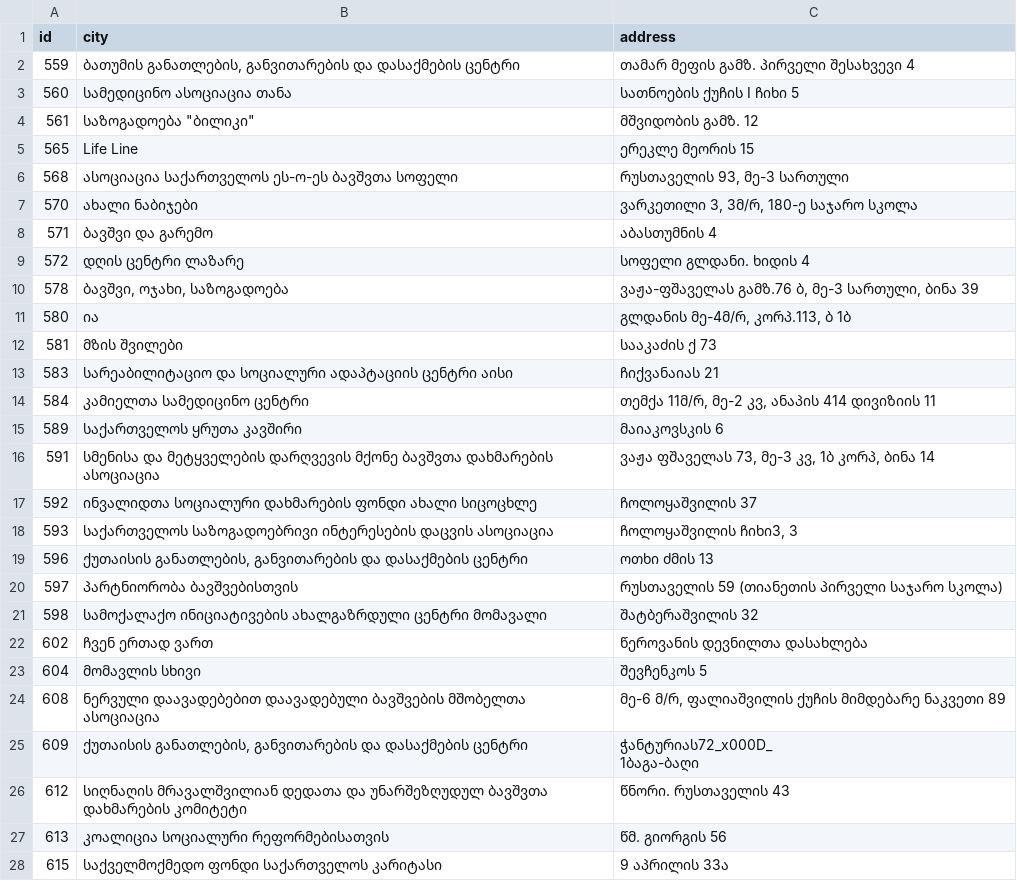
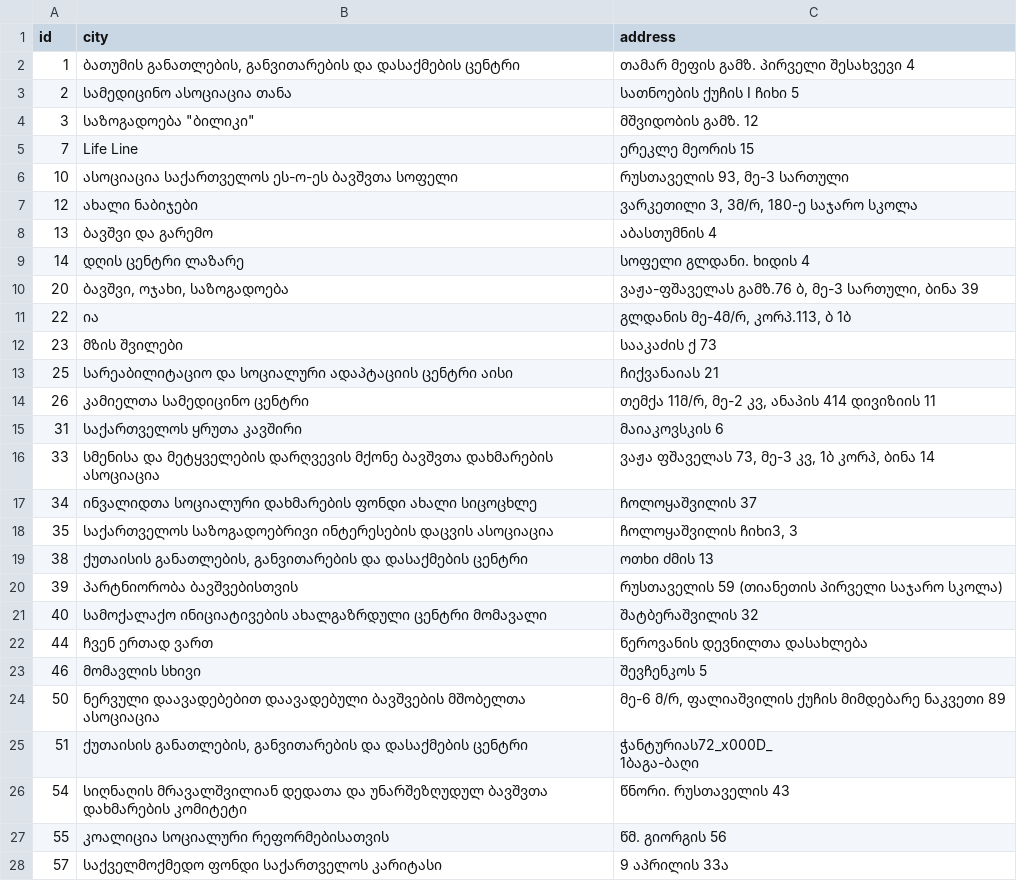
Before and after one commit to mclaingeorgia/madloba, a CSV file: public/data/uploader_v2/missing_geocode.csv, drawn as a sheet; only a part is shown; the diff covers the shown part only.

```diff
--- a/public/data/uploader_v2/missing_geocode.csv
+++ b/public/data/uploader_v2/missing_geocode.csv
@@ -1,29 +1,29 @@
 id,city,address
-559,"ბათუმის განათლების, განვითარების და დასაქმების ცენტრი",თამარ მეფის გამზ. პირველი შესახვევი 4
-560,სამედიცინო ასოციაცია თანა,სათნოების ქუჩის I ჩიხი 5
-561,"საზოგადოება ""ბილიკი""",მშვიდობის გამზ. 12
-565,Life Line,ერეკლე მეორის 15
-568,ასოციაცია საქართველოს ეს-ო-ეს ბავშვთა სოფელი,"რუსთაველის 93, მე-3 სართული"
-570,ახალი ნაბიჯები,"ვარკეთილი 3, 3მ/რ, 180-ე საჯარო სკოლა"
-571,ბავშვი და გარემო,აბასთუმნის  4
-572,დღის ცენტრი ლაზარე,სოფელი გლდანი. ხიდის 4
-578,"ბავშვი, ოჯახი, საზოგადოება","ვაჟა-ფშაველას გამზ.76 ბ, მე-3 სართული, ბინა 39"
-580,ია,"გლდანის მე-4მ/რ, კორპ.113, ბ 1ბ"
-581,მზის შვილები,სააკაძის ქ 73
-583,სარეაბილიტაციო და სოციალური ადაპტაციის ცენტრი აისი,ჩიქვანაიას 21
-584,კამიელთა სამედიცინო ცენტრი,"თემქა 11მ/რ, მე-2 კვ, ანაპის 414 დივიზიის 11"
-589,საქართველოს ყრუთა კავშირი,მაიაკოვსკის  6
-591,სმენისა და მეტყველების დარღვევის მქონე ბავშვთა დახმარების ასოციაცია,"ვაჟა ფშაველას 73, მე-3 კვ, 1ბ კორპ, ბინა 14"
-592,ინვალიდთა სოციალური დახმარების ფონდი ახალი სიცოცხლე,ჩოლოყაშვილის  37
-593,საქართველოს საზოგადოებრივი ინტერესების დაცვის ასოციაცია,"ჩოლოყაშვილის ჩიხი3, 3"
-596,"ქუთაისის განათლების, განვითარების და დასაქმების ცენტრი",ოთხი ძმის  13
-597,პარტნიორობა ბავშვებისთვის,რუსთაველის 59 (თიანეთის პირველი საჯარო სკოლა)
-598,სამოქალაქო ინიციატივების ახალგაზრდული ცენტრი მომავალი,შატბერაშვილის 32
-602,ჩვენ ერთად ვართ,წეროვანის დევნილთა დასახლება
-604,მომავლის სხივი,შევჩენკოს 5
-608,ნერვული დაავადებებით დაავადებული ბავშვების მშობელთა ასოციაცია,"მე-6 მ/რ, ფალიაშვილის ქუჩის მიმდებარე ნაკვეთი 89"
-609,"ქუთაისის განათლების, განვითარების და დასაქმების ცენტრი","ჭანტურიას72_x000D_
-1ბაგა-ბაღი"
-612,სიღნაღის მრავალშვილიან დედათა და უნარშეზღუდულ ბავშვთა დახმარების კომიტეტი,წნორი. რუსთაველის 43
-613,კოალიცია სოციალური რეფორმებისათვის,წმ. გიორგის 56
-615,საქველმოქმედო ფონდი საქართველოს კარიტასი,9 აპრილის  33ა
+1,"ბათუმის განათლების, განვითარების და დასაქმების ცენტრი",თამარ მეფის გამზ. პირველი შესახვევი 4
+2,სამედიცინო ასოციაცია თანა,სათნოების ქუჩის I ჩიხი 5
+3,"საზოგადოება ""ბილიკი""",მშვიდობის გამზ. 12
+7,Life Line,ერეკლე მეორის 15
+10,ასოციაცია საქართველოს ეს-ო-ეს ბავშვთა სოფელი,"რუსთაველის 93, მე-3 სართული"
+12,ახალი ნაბიჯები,"ვარკეთილი 3, 3მ/რ, 180-ე საჯარო სკოლა"
+13,ბავშვი და გარემო,აბასთუმნის  4
+14,დღის ცენტრი ლაზარე,სოფელი გლდანი. ხიდის 4
+20,"ბავშვი, ოჯახი, საზოგადოება","ვაჟა-ფშაველას გამზ.76 ბ, მე-3 სართული, ბინა 39"
+22,ია,"გლდანის მე-4მ/რ, კორპ.113, ბ 1ბ"
+23,მზის შვილები,სააკაძის ქ 73
+25,სარეაბილიტაციო და სოციალური ადაპტაციის ცენტრი აისი,ჩიქვანაიას 21
+26,კამიელთა სამედიცინო ცენტრი,"თემქა 11მ/რ, მე-2 კვ, ანაპის 414 დივიზიის 11"
+31,საქართველოს ყრუთა კავშირი,მაიაკოვსკის  6
+33,სმენისა და მეტყველების დარღვევის მქონე ბავშვთა დახმარების ასოციაცია,"ვაჟა ფშაველას 73, მე-3 კვ, 1ბ კორპ, ბინა 14"
+34,ინვალიდთა სოციალური დახმარების ფონდი ახალი სიცოცხლე,ჩოლოყაშვილის  37
+35,საქართველოს საზოგადოებრივი ინტერესების დაცვის ასოციაცია,"ჩოლოყაშვილის ჩიხი3, 3"
+38,"ქუთაისის განათლების, განვითარების და დასაქმების ცენტრი",ოთხი ძმის  13
+39,პარტნიორობა ბავშვებისთვის,რუსთაველის 59 (თიანეთის პირველი საჯარო სკოლა)
+40,სამოქალაქო ინიციატივების ახალგაზრდული ცენტრი მომავალი,შატბერაშვილის 32
+44,ჩვენ ერთად ვართ,წეროვანის დევნილთა დასახლება
+46,მომავლის სხივი,შევჩენკოს 5
+50,ნერვული დაავადებებით დაავადებული ბავშვების მშობელთა ასოციაცია,"მე-6 მ/რ, ფალიაშვილის ქუჩის მიმდებარე ნაკვეთი 89"
+51,"ქუთაისის განათლების, განვითარების და დასაქმების ცენტრი","ჭანტურიას72_x000D_
+1ბაგა-ბაღი"
+54,სიღნაღის მრავალშვილიან დედათა და უნარშეზღუდულ ბავშვთა დახმარების კომიტეტი,წნორი. რუსთაველის 43
+55,კოალიცია სოციალური რეფორმებისათვის,წმ. გიორგის 56
+57,საქველმოქმედო ფონდი საქართველოს კარიტასი,9 აპრილის  33ა
```
Also changed, not shown: 82 edited cells elsewhere in this file, db/data/services.csv, 11 other files.
